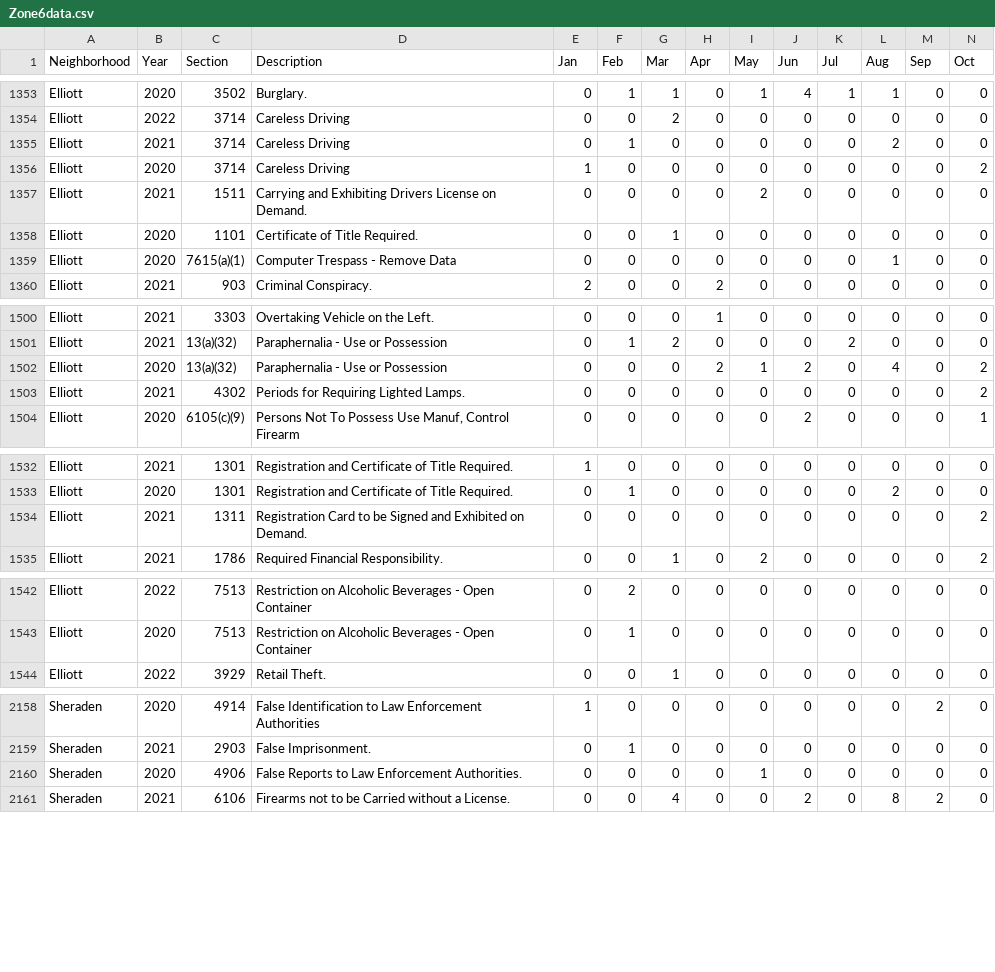
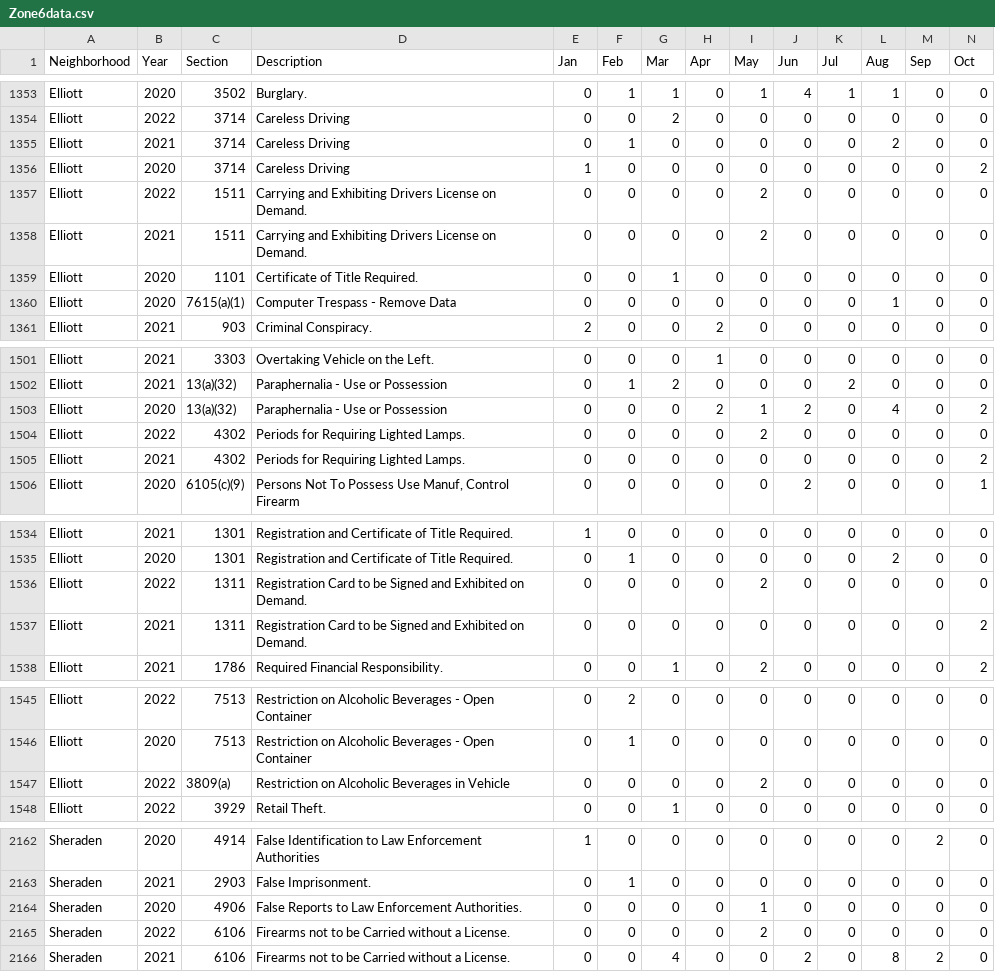
Before and after one commit to mhowe0422/mhowe0422.github.io, a CSV file: Zone6/Zone6data.csv, drawn as a sheet; only a part is shown, gaps mark what is left out; rows hold the shown columns only; the diff covers the shown part only; the diff names each change by its address in the sheet, - before the commit and + after, or states it on an @@ line.

```diff
--- a/Zone6/Zone6data.csv
+++ b/Zone6/Zone6data.csv
+row 1357: Elliott | 2022 | 1511 | Carrying and Exhibiting Drivers License on Demand. | 0 | 0 | 0 | 0 | 2 | 0 | 0 | 0 | 0 | 0
+row 1504: Elliott | 2022 | 4302 | Periods for Requiring Lighted Lamps. | 0 | 0 | 0 | 0 | 2 | 0 | 0 | 0 | 0 | 0
+row 1536: Elliott | 2022 | 1311 | Registration Card to be Signed and Exhibited on Demand. | 0 | 0 | 0 | 0 | 2 | 0 | 0 | 0 | 0 | 0
+row 1547: Elliott | 2022 | 3809(a) | Restriction on Alcoholic Beverages in Vehicle | 0 | 0 | 0 | 0 | 2 | 0 | 0 | 0 | 0 | 0
+row 2165: Sheraden | 2022 | 6106 | Firearms not to be Carried without a License. | 0 | 0 | 0 | 0 | 2 | 0 | 0 | 0 | 0 | 0
```
Also changed, not shown: 1 added row and 22 edited cells elsewhere in this file, 1 other file.
